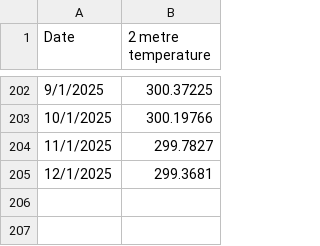
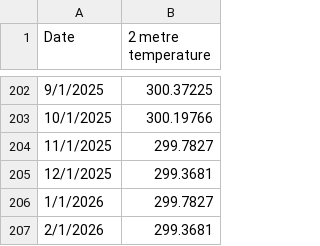
Before and after one commit to ThimalkaCosta/coastalai, a CSV file: research-dataset/t2m_6.25_80.0.csv (was research-dataset/research-dataset/t2m_6.25_80.0.csv), drawn as a sheet; only a part is shown, gaps mark what is left out.

```diff
--- a/research-dataset/research-dataset/t2m_6.25_80.0.csv
+++ b/research-dataset/t2m_6.25_80.0.csv
@@ -205 +205,3 @@ Date,2 metre temperature
 12/1/2025,299.3681
+1/1/2026,299.7827
+2/1/2026,299.3681
```
Also changed, not shown: research-dataset/meridional-wind-speed_6.25_80.25.csv, research-dataset/precipitation_monthly-mean_6.25_80.25.csv, 22 other files.
